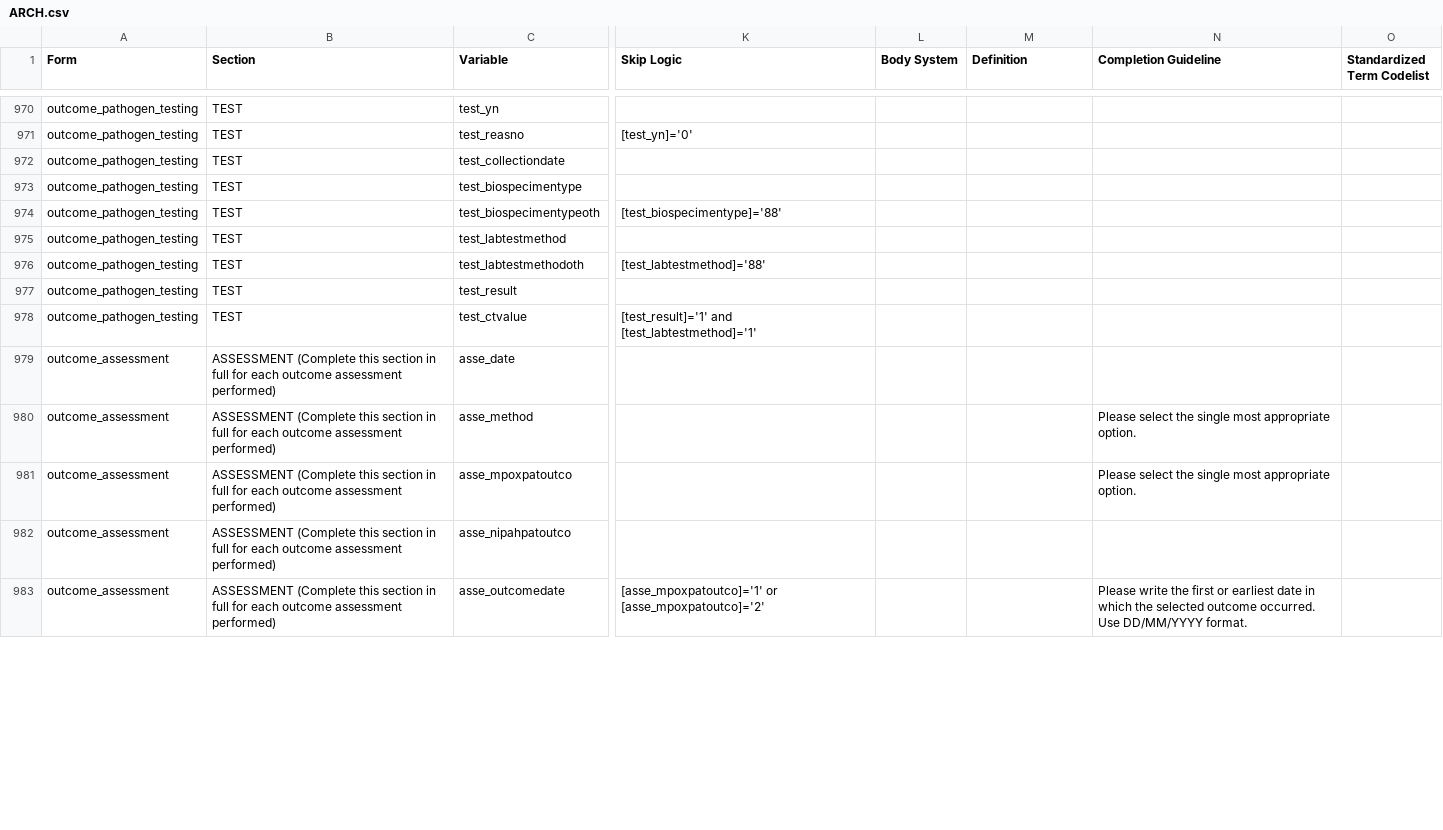
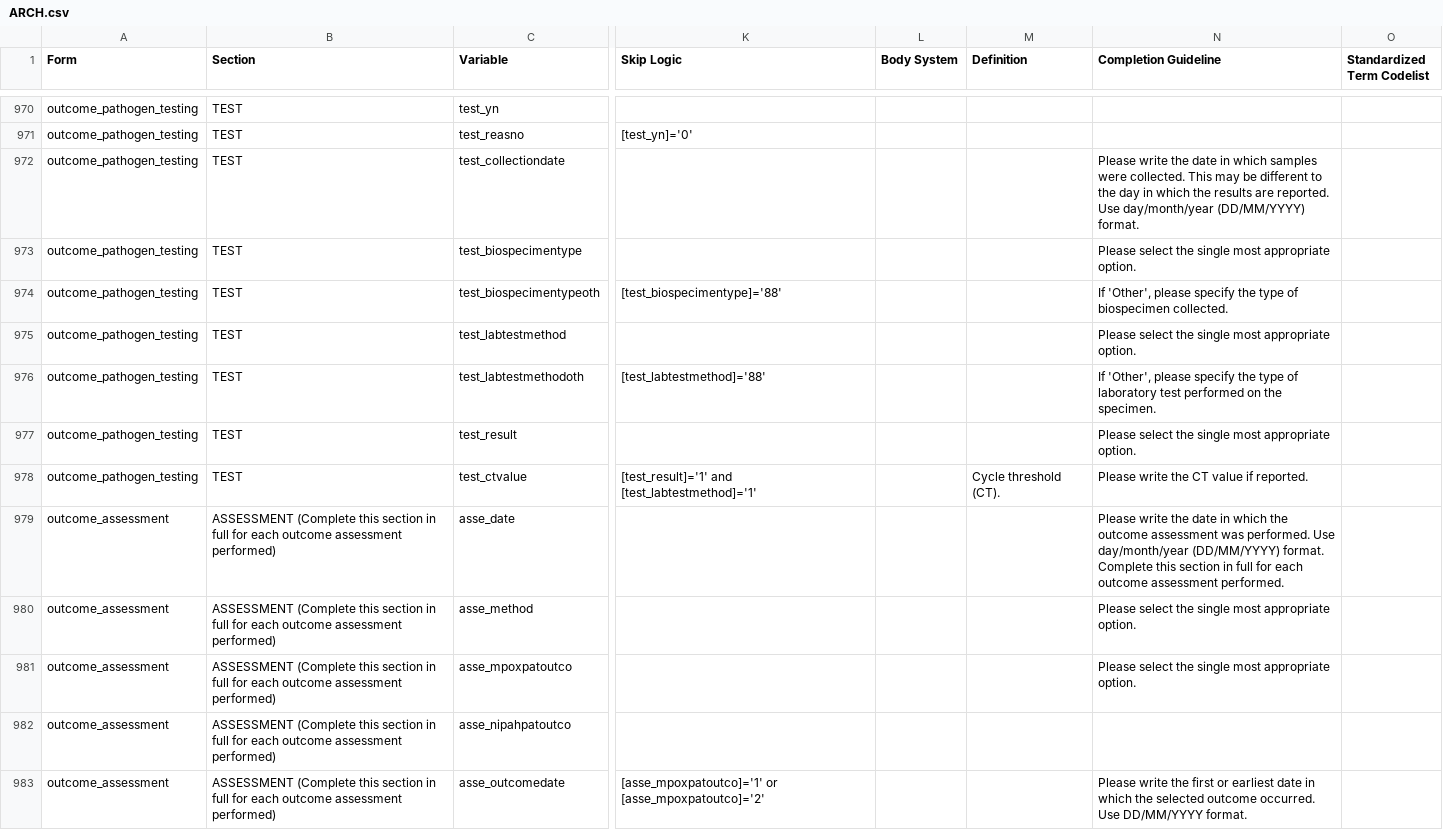
Before and after one commit to ISARICResearch/DataPlatform, a CSV file: ARCH/ARCH1.0.0/ARCH.csv, drawn as a sheet; only a part is shown, gaps mark what is left out; the diff covers the shown part only; the diff names each change by its address in the sheet, - before the commit and + after, or states it on an @@ line.

```diff
--- a/ARCH/ARCH1.0.0/ARCH.csv
+++ b/ARCH/ARCH1.0.0/ARCH.csv
-N972 (Completion Guideline): (empty)
+N972 (Completion Guideline): Please write the date in which samples were collected. This may be different to the day in which the results are reported. Use day/month/year (DD/MM/YYYY) format.
-N973 (Completion Guideline): (empty)
+N973 (Completion Guideline): Please select the single most appropriate option.
-N974 (Completion Guideline): (empty)
+N974 (Completion Guideline): If 'Other', please specify the type of biospecimen collected.
-N975 (Completion Guideline): (empty)
+N975 (Completion Guideline): Please select the single most appropriate option.
-N976 (Completion Guideline): (empty)
+N976 (Completion Guideline): If 'Other', please specify the type of laboratory test performed on the specimen.
-N977 (Completion Guideline): (empty)
+N977 (Completion Guideline): Please select the single most appropriate option.
-M978 (Definition): (empty)
+M978 (Definition): Cycle threshold (CT).
-N978 (Completion Guideline): (empty)
+N978 (Completion Guideline): Please write the CT value if reported.
-N979 (Completion Guideline): (empty)
+N979 (Completion Guideline): Please write the date in which the outcome assessment was performed. Use day/month/year (DD/MM/YYYY) format. Complete this section in full for each outcome assessment performed.
```
Also changed, not shown: 31 edited cells elsewhere in this file.
